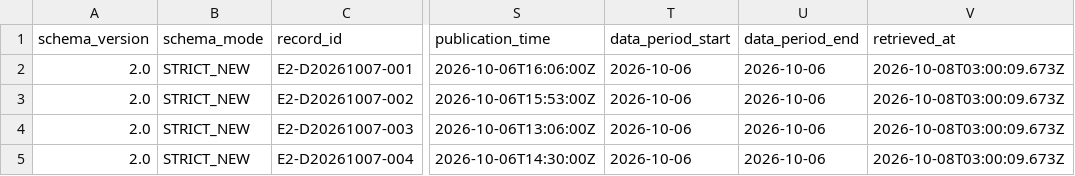
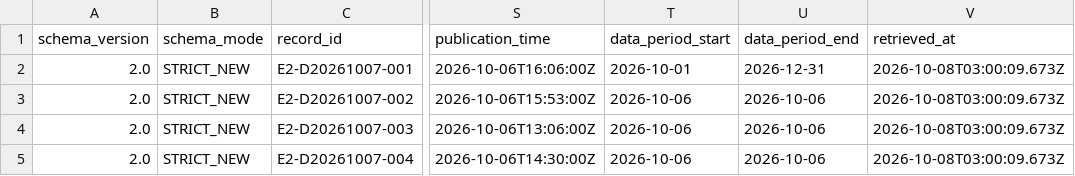
Before and after one commit to jl2642/reportops-bridge, a CSV file: daily/2026/10/2026-10-07/evidence_ledger_v2_2026-10-07.csv, drawn as a sheet; only a part is shown, gaps mark what is left out; the diff names each change by its address in the sheet, - before the commit and + after, or states it on an @@ line.

Commit message:
ReportOps: correct 2026-10-07 ledger source data period versus publication window

```diff
--- a/daily/2026/10/2026-10-07/evidence_ledger_v2_2026-10-07.csv
+++ b/daily/2026/10/2026-10-07/evidence_ledger_v2_2026-10-07.csv
-T2 (data_period_start): 2026-10-06
+T2 (data_period_start): 2026-10-01
-U2 (data_period_end): 2026-10-06
+U2 (data_period_end): 2026-12-31
```
